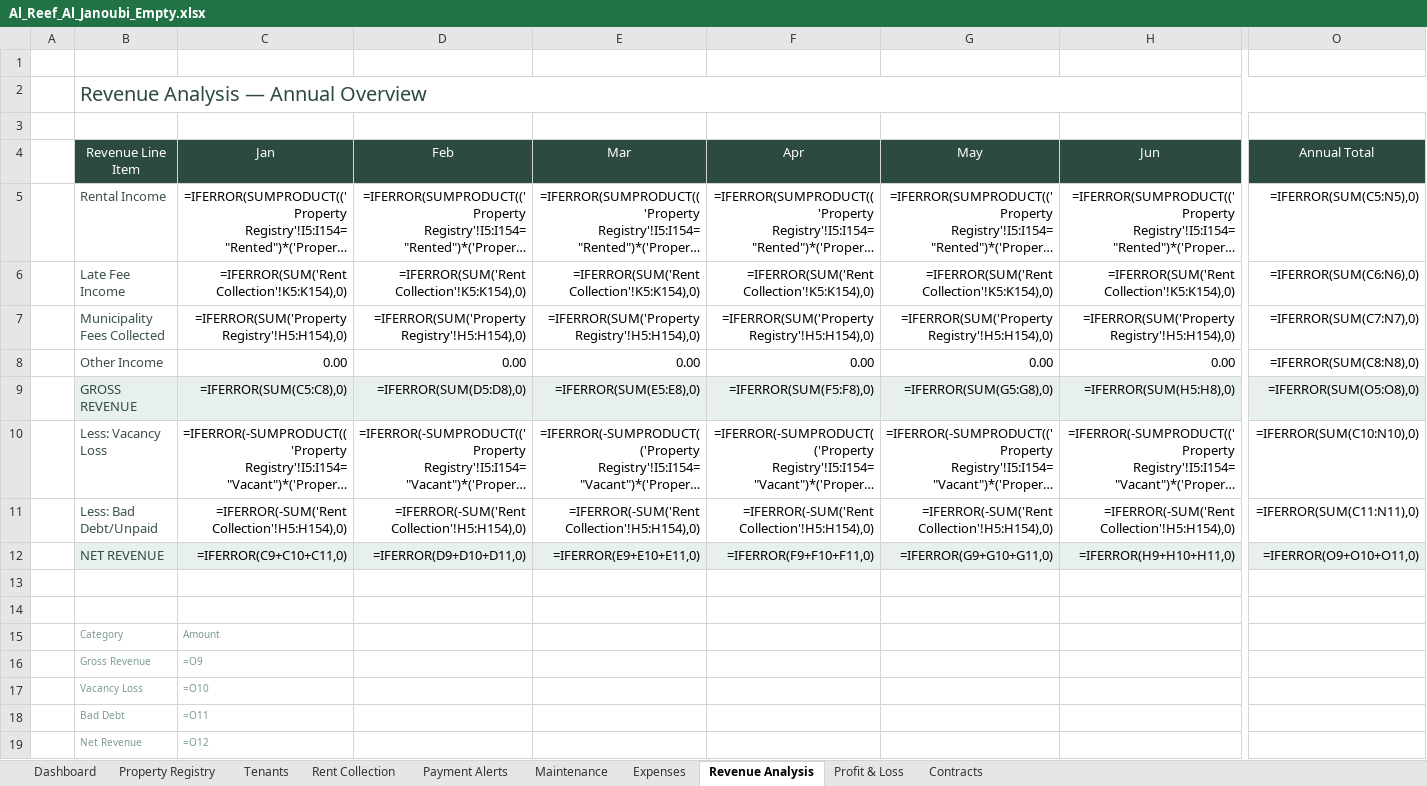
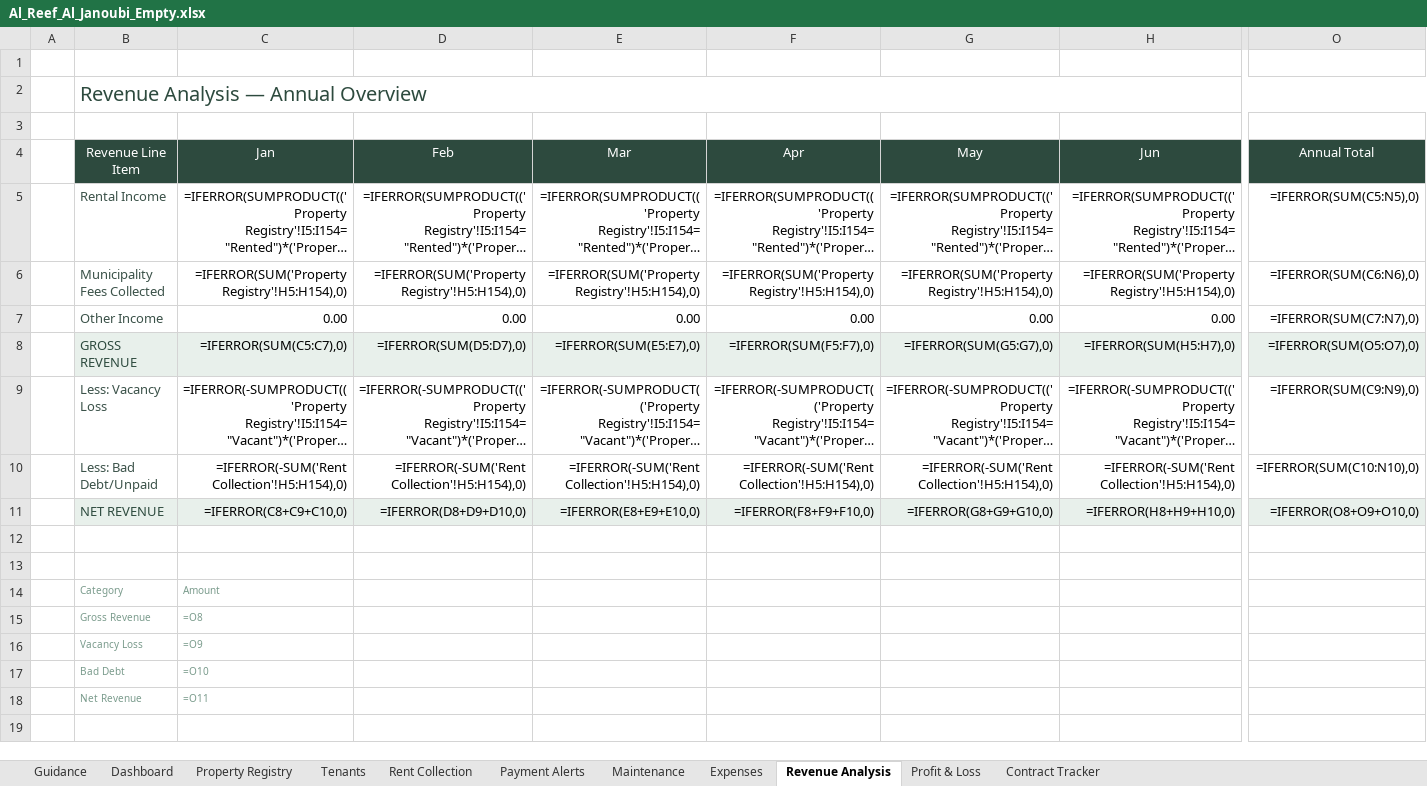
Before and after one commit to Real-Emperor/Real-Estate-Emperor, an Excel workbook: download/Al_Reef_Al_Janoubi_Empty.xlsx, sheet Revenue Analysis, drawn as a sheet; only a part is shown, gaps mark what is left out; long unchanged cells end in …; values as stored, in another font and other column widths than the file's, no borders; formulas without a stored value are shown as written; charts and pictures and conditional formats not drawn; removed rows and columns are numbered as before the commit, all else as after; rows hold the shown columns only; the diff covers the shown part only; the diff names each change by its address in the sheet, - before the commit and + after, or states it on an @@ line.

```diff
--- a/download/Al_Reef_Al_Janoubi_Empty.xlsx (sheet Revenue Analysis)
+++ b/download/Al_Reef_Al_Janoubi_Empty.xlsx (sheet Revenue Analysis)
-sheet tab: Contracts
+sheet tab: Guidance
+sheet tab: Contract Tracker
-row 6:  | Late Fee Income | =IFERROR(SUM('Rent Collection'!K5:K154),0) | =IFERROR(SUM('Rent Collection'!K5:K154),0) | =IFERROR(SUM('Rent Collection'!K5:K154),0) | =IFERROR(SUM('Rent Collection'!K5:K154),0) | =IFERROR(SUM('Rent Collection'!K5:K154),0) | =IFERROR(SUM('Rent Collection'!K5:K154),0) | =IFERROR(SUM(C6:N6),0)
-O6 (Annual Total): =IFERROR(SUM(C7:N7),0)
+O6 (Annual Total): =IFERROR(SUM(C6:N6),0)
-O7 (Annual Total): =IFERROR(SUM(C8:N8),0)
+O7 (Annual Total): =IFERROR(SUM(C7:N7),0)
-C8 (Jan): =IFERROR(SUM(C5:C8),0)
+C8 (Jan): =IFERROR(SUM(C5:C7),0)
-D8 (Feb): =IFERROR(SUM(D5:D8),0)
+D8 (Feb): =IFERROR(SUM(D5:D7),0)
-E8 (Mar): =IFERROR(SUM(E5:E8),0)
+E8 (Mar): =IFERROR(SUM(E5:E7),0)
-F8 (Apr): =IFERROR(SUM(F5:F8),0)
+F8 (Apr): =IFERROR(SUM(F5:F7),0)
-G8 (May): =IFERROR(SUM(G5:G8),0)
+G8 (May): =IFERROR(SUM(G5:G7),0)
-H8 (Jun): =IFERROR(SUM(H5:H8),0)
+H8 (Jun): =IFERROR(SUM(H5:H7),0)
-O8 (Annual Total): =IFERROR(SUM(O5:O8),0)
+O8 (Annual Total): =IFERROR(SUM(O5:O7),0)
-O9 (Annual Total): =IFERROR(SUM(C10:N10),0)
+O9 (Annual Total): =IFERROR(SUM(C9:N9),0)
-O10 (Annual Total): =IFERROR(SUM(C11:N11),0)
+O10 (Annual Total): =IFERROR(SUM(C10:N10),0)
-C11 (Jan): =IFERROR(C9+C10+C11,0)
+C11 (Jan): =IFERROR(C8+C9+C10,0)
-D11 (Feb): =IFERROR(D9+D10+D11,0)
+D11 (Feb): =IFERROR(D8+D9+D10,0)
-E11 (Mar): =IFERROR(E9+E10+E11,0)
+E11 (Mar): =IFERROR(E8+E9+E10,0)
-F11 (Apr): =IFERROR(F9+F10+F11,0)
+F11 (Apr): =IFERROR(F8+F9+F10,0)
-G11 (May): =IFERROR(G9+G10+G11,0)
+G11 (May): =IFERROR(G8+G9+G10,0)
-H11 (Jun): =IFERROR(H9+H10+H11,0)
+H11 (Jun): =IFERROR(H8+H9+H10,0)
-O11 (Annual Total): =IFERROR(O9+O10+O11,0)
+O11 (Annual Total): =IFERROR(O8+O9+O10,0)
-C15 (Jan): =O9
+C15 (Jan): =O8
-C16 (Jan): =O10
+C16 (Jan): =O9
-C17 (Jan): =O11
+C17 (Jan): =O10
-C18 (Jan): =O12
+C18 (Jan): =O11
```
Also changed, not shown: 12 edited cells elsewhere in this sheet, sheet Payment Alerts, sheet Profit & Loss, sheet Rent Collection, sheet Dashboard, charts or pictures, download/Al_Reef_Al_Janoubi_Sample.xlsx, 35 other files.
